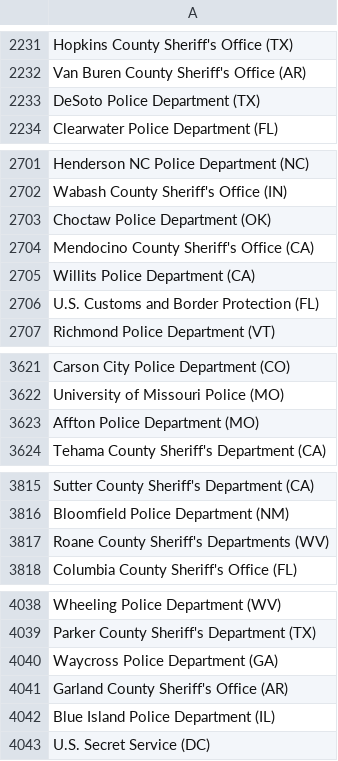
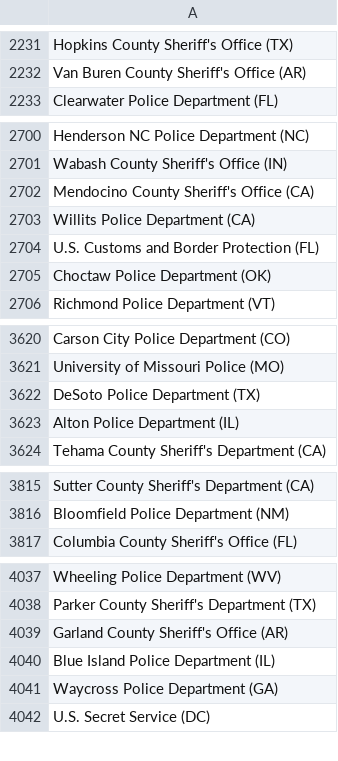
Before and after one commit to connorrothschild/police-killings, a CSV file: public/data/departments.csv, drawn as a sheet; only a part is shown, gaps mark what is left out; the diff covers the shown part only.

Commit message:
Flat: latest data (2022-11-25T00:30:36.973Z) {   "date": "2022-11-25T00:30:36.973Z",   "files": [     {       "name": "public/data/cleaned.csv",       "deltaBytes": -6936,       "source": "https://mappingpoliceviolence.squarespace.com/s/MPVDatasetDownload.xlsx"     },     {       "name": "public/data/departments.csv",       "deltaBytes": -74,       "source": "https://mappingpoliceviolence.squarespace.com/s/MPVDatasetDownload.xlsx"     },     {       "name": "public/data/raw.xlsx",       "deltaBytes": -4278,       "source": "https://mappingpoliceviolence.squarespace.com/s/MPVDatasetDownload.xlsx"     }   ] }

```diff
--- a/public/data/departments.csv
+++ b/public/data/departments.csv
@@ -2232,3 +2232,2 @@ Hopkins County Sheriff's Office (TX)
 Van Buren County Sheriff's Office (AR)
-DeSoto Police Department (TX)
 Clearwater Police Department (FL)
@@ -2702,3 +2701,2 @@ Henderson NC Police Department (NC)
 Wabash County Sheriff's Office (IN)
-Choctaw Police Department (OK)
 Mendocino County Sheriff's Office (CA)
@@ -2706,2 +2704,3 @@ Willits Police Department (CA)
 U.S. Customs and Border Protection (FL)
+Choctaw Police Department (OK)
 Richmond Police Department (VT)
@@ -3622,3 +3621,4 @@ Carson City Police Department (CO)
 University of Missouri Police (MO)
-Affton Police Department (MO)
+DeSoto Police Department (TX)
+Alton Police Department (IL)
 Tehama County Sheriff's Department (CA)
@@ -3816,3 +3816,2 @@ Sutter County Sheriff's Department (CA)
 Bloomfield Police Department (NM)
-Roane County Sheriff's Departments (WV)
 Columbia County Sheriff's Office (FL)
@@ -4039,5 +4038,5 @@ Wheeling Police Department (WV)
 Parker County Sheriff's Department (TX)
-Waycross Police Department (GA)
 Garland County Sheriff's Office (AR)
 Blue Island Police Department (IL)
+Waycross Police Department (GA)
 U.S. Secret Service (DC)
```
Also changed, not shown: 1 removed row and 3 moved rows elsewhere in this file, 1 other file.
